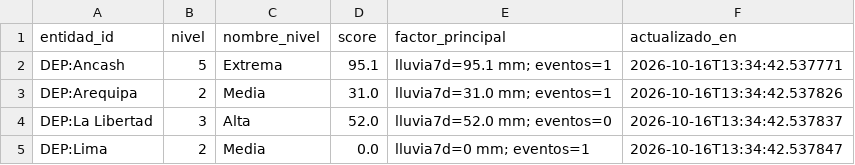
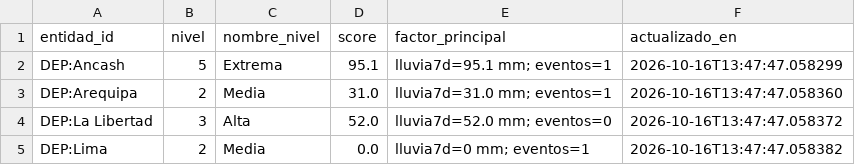
Before and after one commit to traficoprimax-sudo/Powerbi-FDN, a CSV file: poder-lluvia-pbi/data/export/criticidad_ultima.csv, drawn as a sheet.

```diff
--- a/poder-lluvia-pbi/data/export/criticidad_ultima.csv
+++ b/poder-lluvia-pbi/data/export/criticidad_ultima.csv
@@ -1,5 +1,5 @@
 entidad_id,nivel,nombre_nivel,score,factor_principal,actualizado_en
-DEP:Ancash,5,Extrema,95.1,lluvia7d=95.1 mm; eventos=1,2026-10-16T13:34:42.537771
-DEP:Arequipa,2,Media,31.0,lluvia7d=31.0 mm; eventos=1,2026-10-16T13:34:42.537826
-DEP:La Libertad,3,Alta,52.0,lluvia7d=52.0 mm; eventos=0,2026-10-16T13:34:42.537837
-DEP:Lima,2,Media,0.0,lluvia7d=0 mm; eventos=1,2026-10-16T13:34:42.537847
+DEP:Ancash,5,Extrema,95.1,lluvia7d=95.1 mm; eventos=1,2026-10-16T13:47:47.058299
+DEP:Arequipa,2,Media,31.0,lluvia7d=31.0 mm; eventos=1,2026-10-16T13:47:47.058360
+DEP:La Libertad,3,Alta,52.0,lluvia7d=52.0 mm; eventos=0,2026-10-16T13:47:47.058372
+DEP:Lima,2,Media,0.0,lluvia7d=0 mm; eventos=1,2026-10-16T13:47:47.058382
```
Also changed, not shown: poder-lluvia-pbi/data/export/etl_runs.csv, 13 other files.
